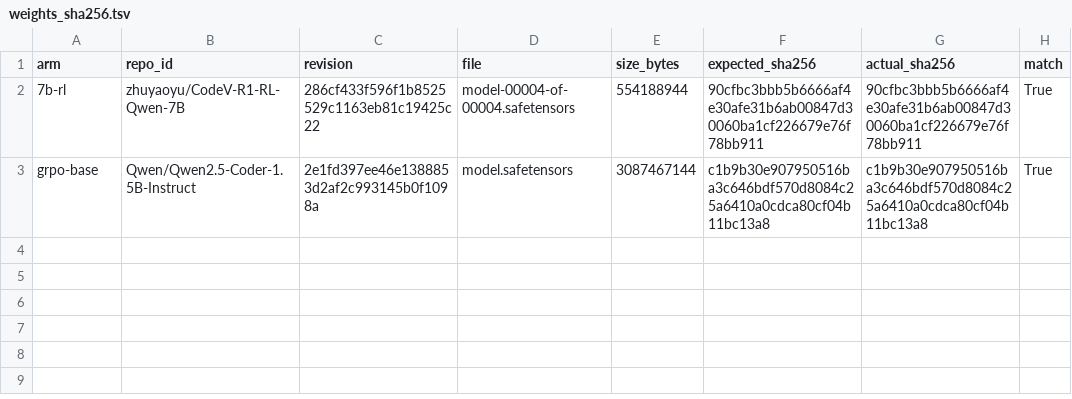
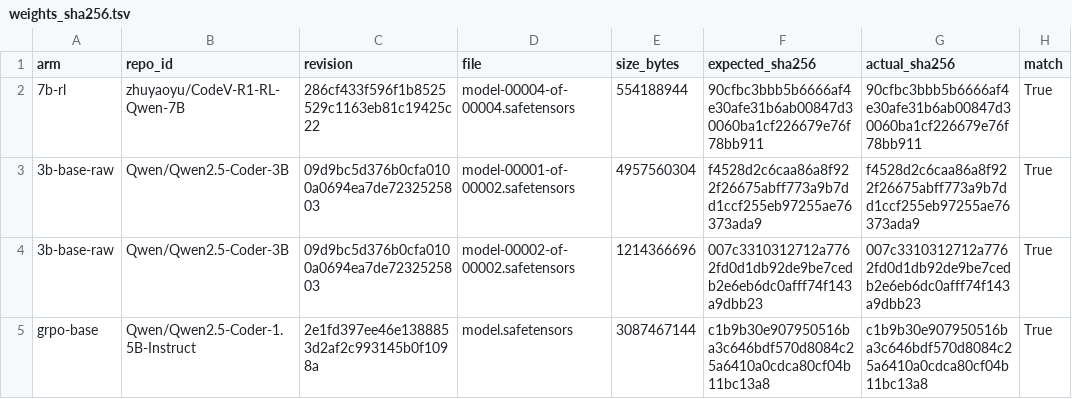
Before and after one commit to jishnuvenugopal/loupe, a TSV file: results/h0/weights_sha256.tsv, drawn as a sheet; the diff names each change by its address in the sheet, - before the commit and + after, or states it on an @@ line.

Commit message:
phase 1 exit check passed (GB10 in container, vllm 0.21.0); 2 models hash-verified; log

```diff
--- a/results/h0/weights_sha256.tsv
+++ b/results/h0/weights_sha256.tsv
+row 3: 3b-base-raw | Qwen/Qwen2.5-Coder-3B | 09d9bc5d376b0cfa0100a0694ea7de7232525803 | model-00001-of-00002.safetensors | 4957560304 | f4528d2c6caa86a8f922f26675abff773a9b7dd1ccf255eb97255ae76373ada9 | f4528d2c6caa86a8f922f26675abff773a9b7dd1ccf255eb97255ae76373ada9 | True
+row 4: 3b-base-raw | Qwen/Qwen2.5-Coder-3B | 09d9bc5d376b0cfa0100a0694ea7de7232525803 | model-00002-of-00002.safetensors | 1214366696 | 007c3310312712a7762fd0d1db92de9be7cedb2e6eb6dc0afff74f143a9dbb23 | 007c3310312712a7762fd0d1db92de9be7cedb2e6eb6dc0afff74f143a9dbb23 | True
```
Also changed, not shown: 7 other files.
